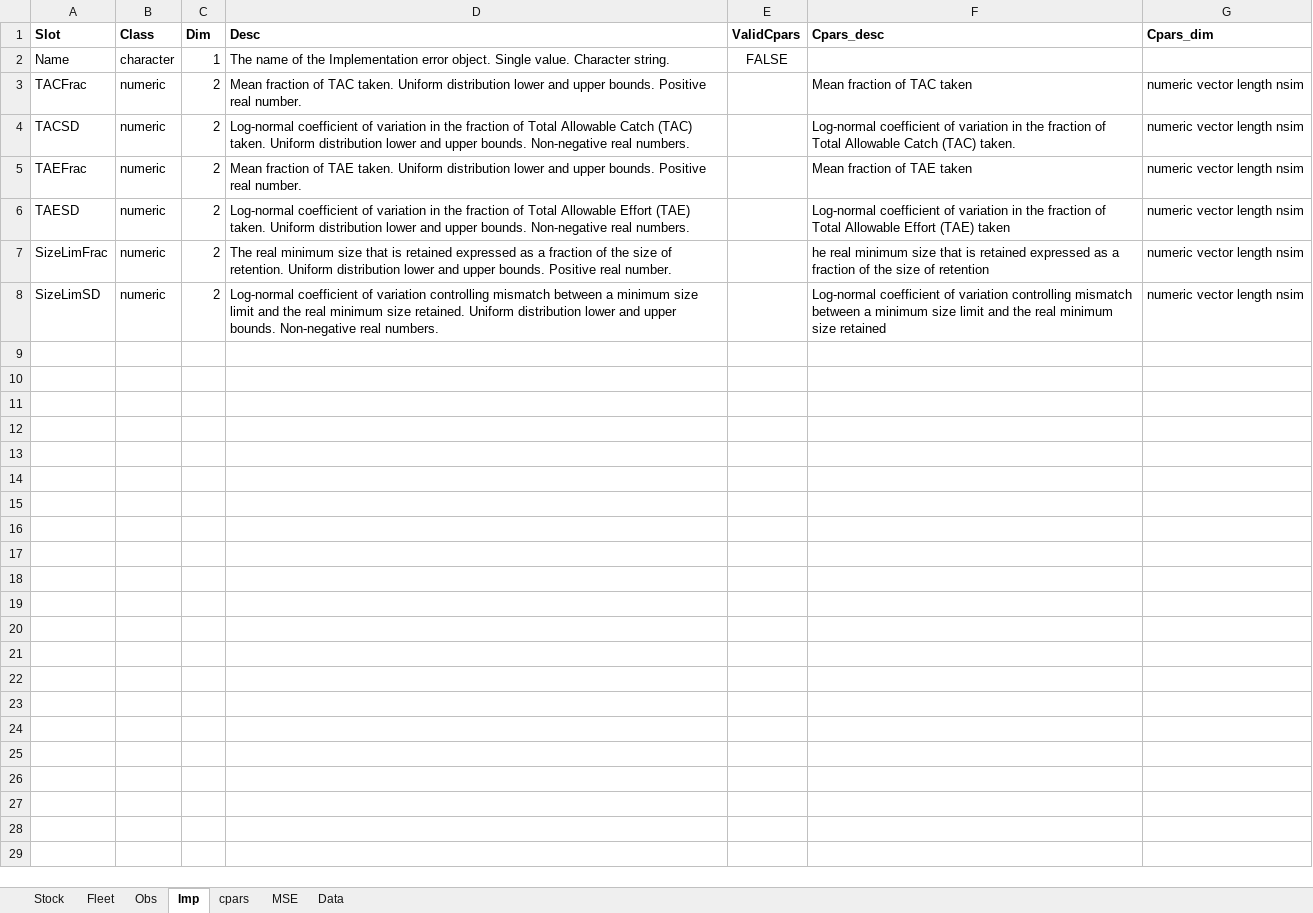
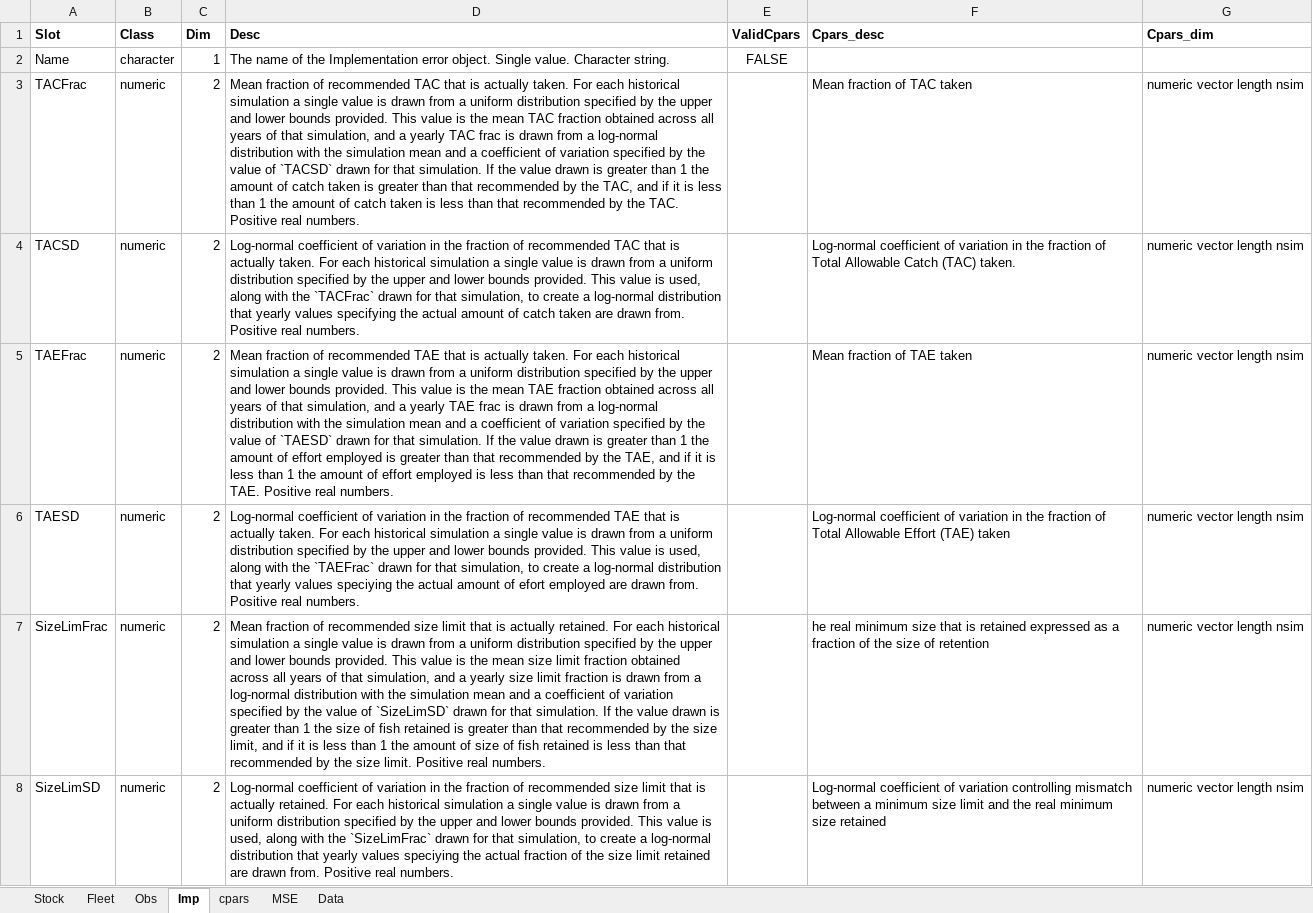
Before and after one commit to Blue-Matter/MSEtool, an Excel workbook: build_tools/Class_definitions/Class_definitions.xlsx, sheet Imp, drawn as a sheet; values as stored, in another font and other column widths than the file's, no borders; the diff names each change by its address in the sheet, - before the commit and + after, or states it on an @@ line.

Commit message:
update Imp desc

```diff
--- a/build_tools/Class_definitions/Class_definitions.xlsx (sheet Imp)
+++ b/build_tools/Class_definitions/Class_definitions.xlsx (sheet Imp)
-D3 (Desc): …fraction of TAC taken. Uniform distribution lower and upper bounds. Positive real number.
+D3 (Desc): …fraction of recommended TAC that is actually taken. For each historical simulation a single value is drawn from a uniform distribution specified by the upper and lower bounds provided. This value is the mean TAC fraction obtained across all years of that simulation, and a yearly TAC frac is drawn from a log-normal distribution with the simulation mean and a coefficient of variation specified by the value of `TACSD` drawn for that simulation. If the value drawn is greater than 1 the amount of catch taken is greater than that recommended by the TAC, and if it is less than 1 the amount of catch taken is less than that recommended by the TAC. Positive real numbers.
-D4 (Desc): …fraction of Total Allowable Catch (TAC) taken. Uniform distribution lower and upper bounds. Non-negative real numbers.
+D4 (Desc): …fraction of recommended TAC that is actually taken. For each historical simulation a single value is drawn from a uniform distribution specified by the upper and lower bounds provided. This value is used, along with the `TACFrac` drawn for that simulation, to create a log-normal distribution that yearly values specifying the actual amount of catch taken are drawn from. Positive real numbers.
-D5 (Desc): …fraction of TAE taken. Uniform distribution lower and upper bounds. Positive real number.
+D5 (Desc): …fraction of recommended TAE that is actually taken. For each historical simulation a single value is drawn from a uniform distribution specified by the upper and lower bounds provided. This value is the mean TAE fraction obtained across all years of that simulation, and a yearly TAE frac is drawn from a log-normal distribution with the simulation mean and a coefficient of variation specified by the value of `TAESD` drawn for that simulation. If the value drawn is greater than 1 the amount of effort employed is greater than that recommended by the TAE, and if it is less than 1 the amount of effort employed is less than that recommended by the TAE. Positive real numbers.
-D6 (Desc): …fraction of Total Allowable Effort (TAE) taken. Uniform distribution lower and upper bounds. Non-negative real numbers.
+D6 (Desc): …fraction of recommended TAE that is actually taken. For each historical simulation a single value is drawn from a uniform distribution specified by the upper and lower bounds provided. This value is used, along with the `TAEFrac` drawn for that simulation, to create a log-normal distribution that yearly values speciying the actual amount of efort employed are drawn from. Positive real numbers.
-D7 (Desc): The real minimum size that is retained expressed as a fraction of the size of retention. Uniform distribution lower and upper bounds. Positive real number.
+D7 (Desc): Mean fraction of recommended size limit that is actually retained. For each historical simulation a single value is drawn from a uniform distribution specified by the upper and lower bounds provided. This value is the mean size limit fraction obtained across all years of that simulation, and a yearly size limit fraction is drawn from a log-normal distribution with the simulation mean and a coefficient of variation specified by the value of `SizeLimSD` drawn for that simulation. If the value drawn is greater than 1 the size of fish retained is greater than that recommended by the size limit, and if it is less than 1 the amount of size of fish retained is less than that recommended by the size limit. Positive real numbers.
-D8 (Desc): …of variation controlling mismatch between a minimum size limit and the real minimum size retained. Uniform distribution lower and upper bounds. Non-negative real numbers.
+D8 (Desc): …of variation in the fraction of recommended size limit that is actually retained. For each historical simulation a single value is drawn from a uniform distribution specified by the upper and lower bounds provided. This value is used, along with the `SizeLimFrac` drawn for that simulation, to create a log-normal distribution that yearly values speciying the actual fraction of the size limit retained are drawn from. Positive real numbers.
```
Also changed, not shown: 49 other files.
